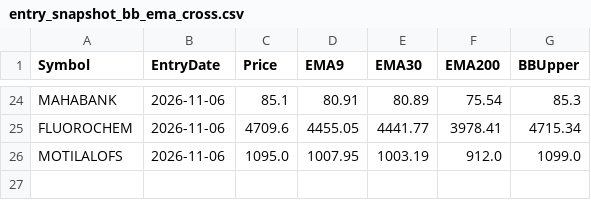
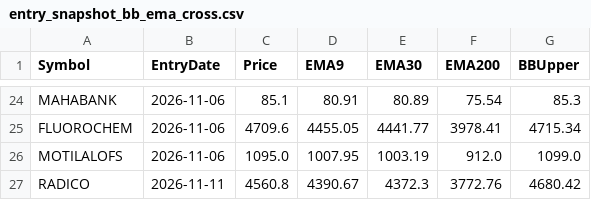
Before and after one commit to finnyrajmann/nse-bb_ema_cross, a CSV file: data/entry_snapshot_bb_ema_cross.csv, drawn as a sheet; only a part is shown, gaps mark what is left out.

Commit message:
Auto-update — 2026-11-09

```diff
--- a/data/entry_snapshot_bb_ema_cross.csv
+++ b/data/entry_snapshot_bb_ema_cross.csv
@@ -26 +26,2 @@ FLUOROCHEM,2026-11-06,4709.6,4455.05,4441.77,3978.41,4715.34
 MOTILALOFS,2026-11-06,1095.0,1007.95,1003.19,912.0,1099.0
+RADICO,2026-11-11,4560.8,4390.67,4372.3,3772.76,4680.42
```
